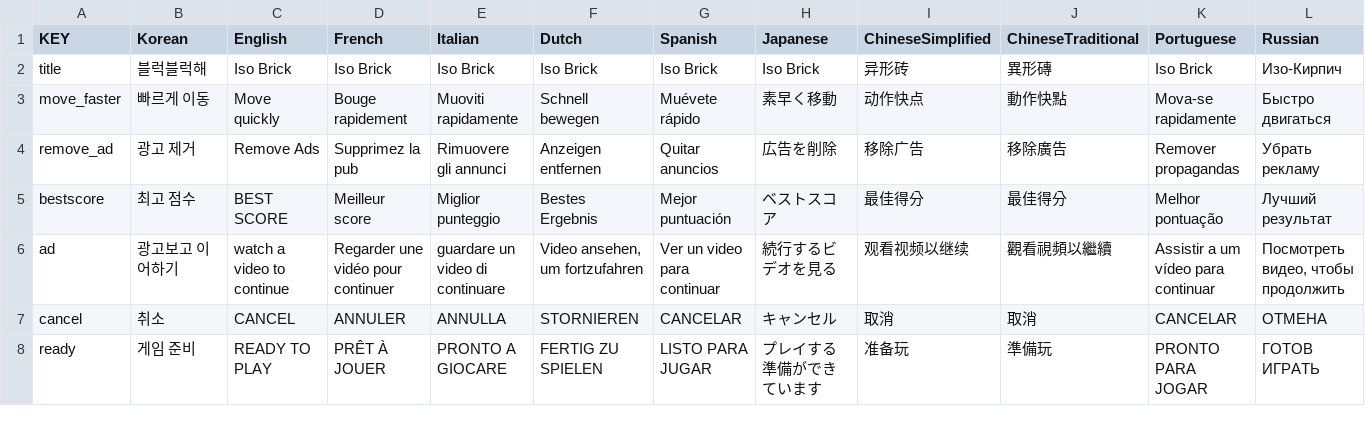
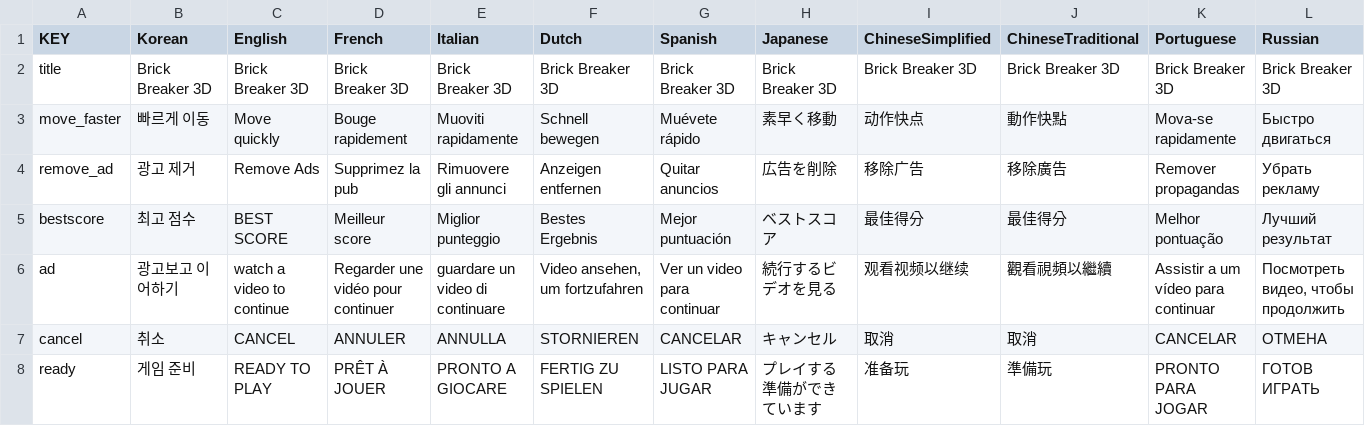
Before and after one commit to kyungtai-nam/BrickBlast3D, a CSV file: Assets/Resources/Localization.csv, drawn as a sheet; only a part is shown; the diff covers the shown part only; the diff names each change by its address in the sheet, - before the commit and + after, or states it on an @@ line.

```diff
--- a/Assets/Resources/Localization.csv
+++ b/Assets/Resources/Localization.csv
-B2 (Korean): 블럭블럭해
+B2 (Korean): Brick Breaker 3D
-C2 (English): Iso Brick
+C2 (English): Brick Breaker 3D
-D2 (French): Iso Brick
+D2 (French): Brick Breaker 3D
-E2 (Italian): Iso Brick
+E2 (Italian): Brick Breaker 3D
-F2 (Dutch): Iso Brick
+F2 (Dutch): Brick Breaker 3D
-G2 (Spanish): Iso Brick
+G2 (Spanish): Brick Breaker 3D
-H2 (Japanese): Iso Brick
+H2 (Japanese): Brick Breaker 3D
-I2 (ChineseSimplified): 异形砖
+I2 (ChineseSimplified): Brick Breaker 3D
-J2 (ChineseTraditional): 異形磚
+J2 (ChineseTraditional): Brick Breaker 3D
-K2 (Portuguese): Iso Brick
+K2 (Portuguese): Brick Breaker 3D
-L2 (Russian): Изо-Кирпич
+L2 (Russian): Brick Breaker 3D
```
Also changed, not shown: 2 edited cells elsewhere in this file, 47 other files.
